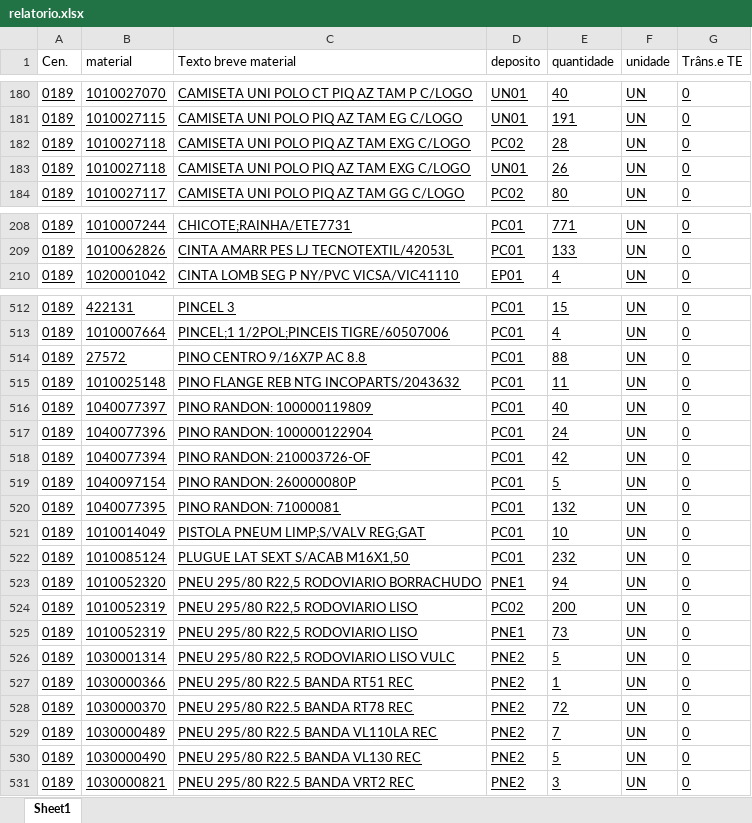
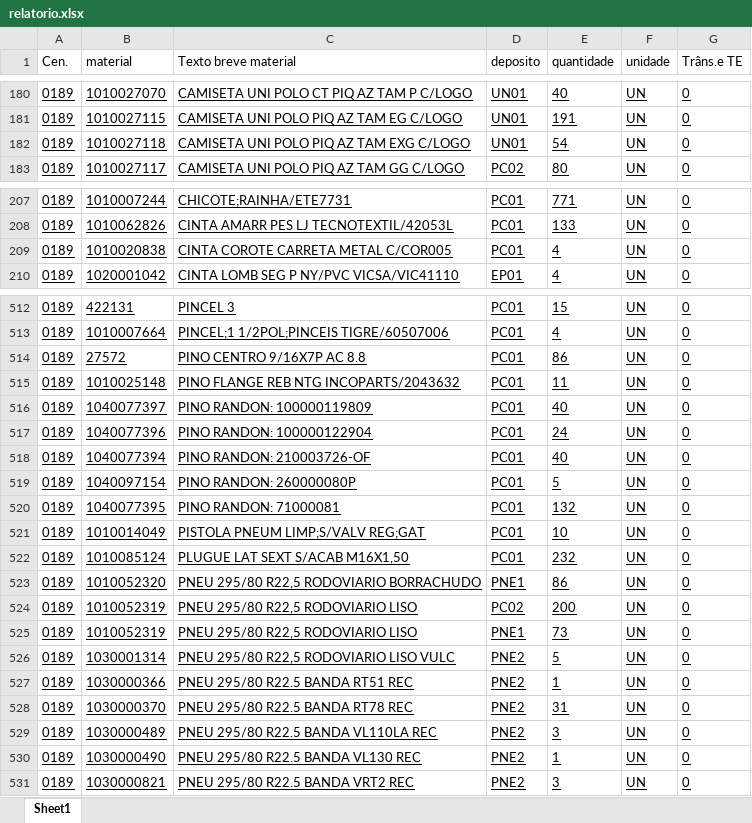
Before and after one commit to hiagogabrielga/catalogoPecasPCM, an Excel workbook: dados-catalago-pcm-interno/relatorio.xlsx, sheet Sheet1, drawn as a sheet; only a part is shown, gaps mark what is left out; values as stored, in another font and other column widths than the file's, no borders; removed rows and columns are numbered as before the commit, all else as after; the diff covers the shown part only; the diff names each change by its address in the sheet, - before the commit and + after, or states it on an @@ line.

```diff
--- a/dados-catalago-pcm-interno/relatorio.xlsx (sheet Sheet1)
+++ b/dados-catalago-pcm-interno/relatorio.xlsx (sheet Sheet1)
-row 182: 0189 | 1010027118 | CAMISETA UNI POLO PIQ AZ TAM EXG C/LOGO | PC02 | 28 | UN | 0
-E182 (quantidade): 26
+E182 (quantidade): 54
+row 209: 0189 | 1010020838 | CINTA COROTE CARRETA METAL C/COR005 | PC01 | 4 | UN | 0
-E514 (quantidade): 88
+E514 (quantidade): 86
-E518 (quantidade): 42
+E518 (quantidade): 40
-E523 (quantidade): 94
+E523 (quantidade): 86
-E528 (quantidade): 72
+E528 (quantidade): 31
-E529 (quantidade): 7
+E529 (quantidade): 3
-E530 (quantidade): 5
+E530 (quantidade): 1
```
Also changed, not shown: 45 edited cells elsewhere in this sheet, 1 other file.
